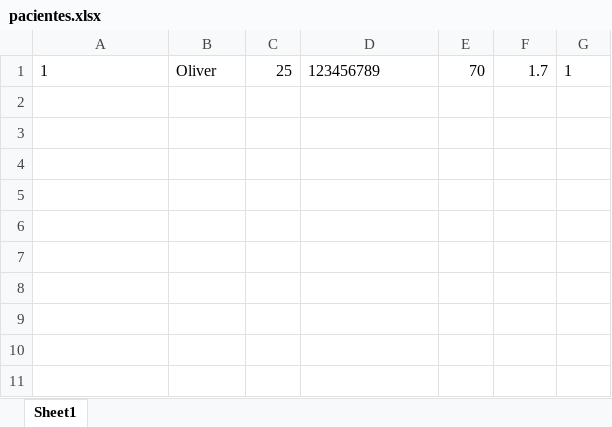
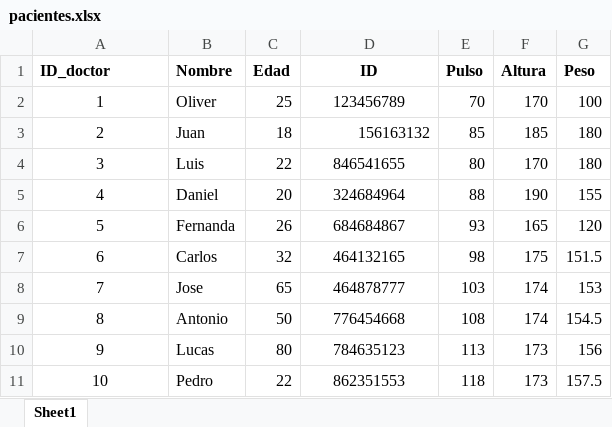
Before and after one commit to Olstertecn11/client_app, an Excel workbook: pacientes.xlsx, sheet Sheet1, drawn as a sheet; values as stored, in another font and other column widths than the file's, no borders; addresses are those after the commit; the diff names each change by its address in the sheet, - before the commit and + after, or states it on an @@ line.

```diff
--- a/pacientes.xlsx (sheet Sheet1)
+++ b/pacientes.xlsx (sheet Sheet1)
+row 1: ID_doctor | Nombre | Edad | ID | Pulso | Altura | Peso
-A2 alignment: left
+A2 alignment: center
-D2 alignment: left
+D2 alignment: center
-F2: 1.7
+F2: 170
-G2: 1
+G2: 100
+row 3: 2 | Juan | 18 | 156163132 | 85 | 185 | 180
+row 4: 3 | Luis | 22 | 846541655 | 80 | 170 | 180
+row 5: 4 | Daniel | 20 | 324684964 | 88 | 190 | 155
+row 6: 5 | Fernanda | 26 | 684684867 | 93 | 165 | 120
+row 7: 6 | Carlos | 32 | 464132165 | 98 | 175 | 151.5
+row 8: 7 | Jose | 65 | 464878777 | 103 | 174 | 153
+row 9: 8 | Antonio | 50 | 776454668 | 108 | 174 | 154.5
+row 10: 9 | Lucas | 80 | 784635123 | 113 | 173 | 156
+row 11: 10 | Pedro | 22 | 862351553 | 118 | 173 | 157.5
```
Also changed, not shown: 1 other file.
